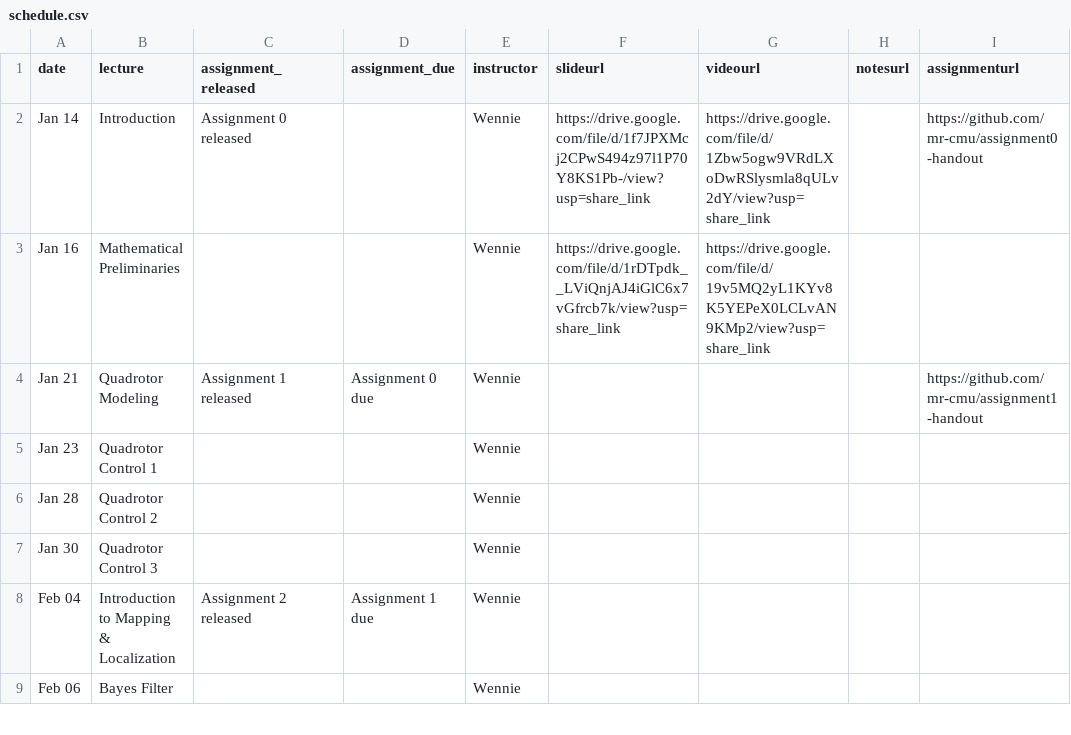
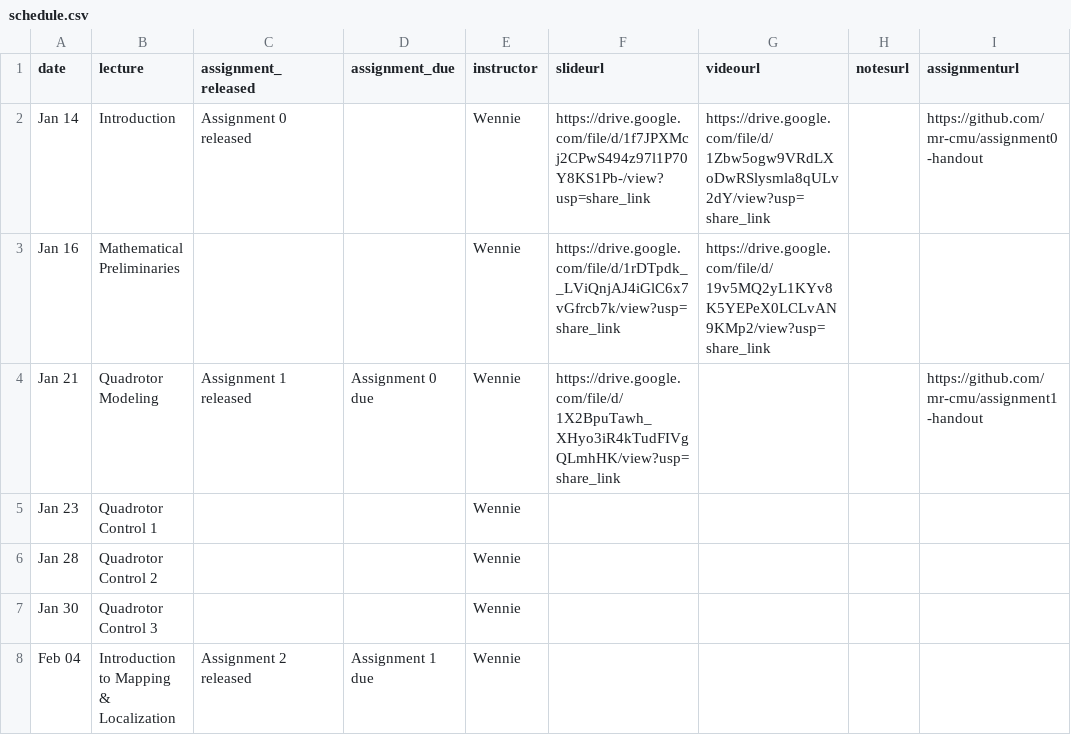
Before and after one commit to mr-cmu/mr-cmu.github.io, a CSV file: _data/schedule.csv, drawn as a sheet; only a part is shown; the shorter side is filled out with more unchanged rows; the diff names each change by its address in the sheet, - before the commit and + after, or states it on an @@ line.

Commit message:
Adds quadrotor modeling slides

```diff
--- a/_data/schedule.csv
+++ b/_data/schedule.csv
-F4 (slideurl): (empty)
+F4 (slideurl): https://drive.google.com/file/d/1X2BpuTawh_XHyo3iR4kTudFIVgQLmhHK/view?usp=share_link
```
